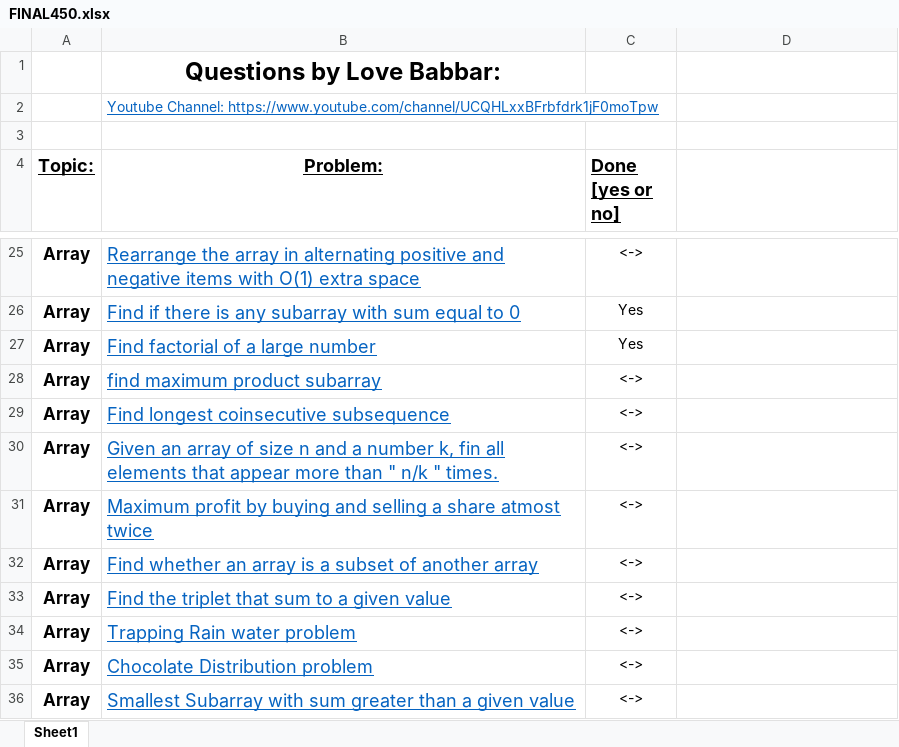
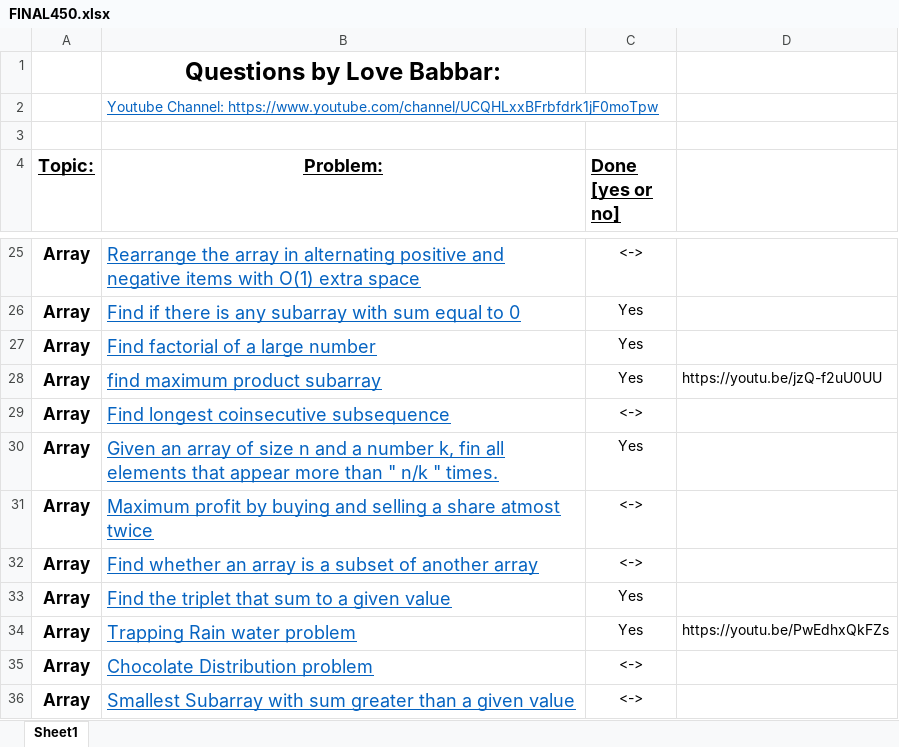
Before and after one commit to dikshant-dwivedi/DSA, an Excel workbook: FINAL450.xlsx, sheet Sheet1, drawn as a sheet; only a part is shown, gaps mark what is left out; values as stored, in another font and other column widths than the file's, no borders; the diff names each change by its address in the sheet, - before the commit and + after, or states it on an @@ line.

Commit message:
rainwater trapping problem

```diff
--- a/FINAL450.xlsx (sheet Sheet1)
+++ b/FINAL450.xlsx (sheet Sheet1)
-C28 (Done [yes or no]): <->
+C28 (Done [yes or no]): Yes
-D28: (empty)
+D28: https://youtu.be/jzQ-f2uU0UU
-C30 (Done [yes or no]): <->
+C30 (Done [yes or no]): Yes
-C33:C34 (Done [yes or no]): <->
+C33:C34 (Done [yes or no]): Yes
-D34: (empty)
+D34: https://youtu.be/PwEdhxQkFZs
```
Also changed, not shown: 1 other file.
